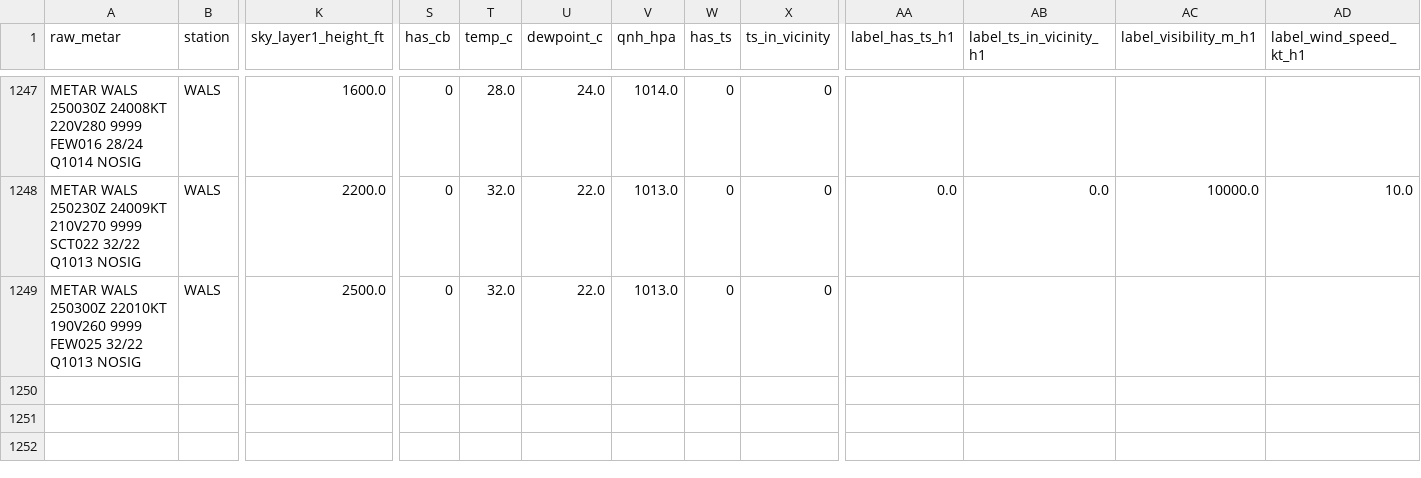
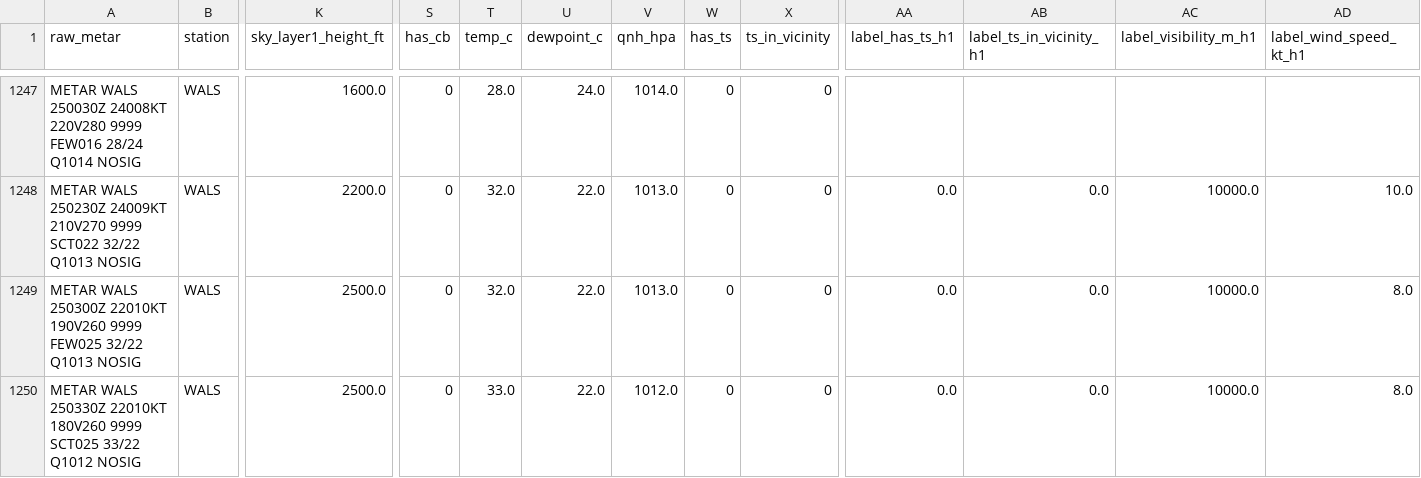
Before and after one commit to ojanzul/bmkg-taf-machinelearning, a CSV file: data/wals_training_dataset.csv, drawn as a sheet; only a part is shown, gaps mark what is left out; rows hold the shown columns only; the diff covers the shown part only; the diff names each change by its address in the sheet, - before the commit and + after, or states it on an @@ line.

```diff
--- a/data/wals_training_dataset.csv
+++ b/data/wals_training_dataset.csv
-AA1249 (label_has_ts_h1): (empty)
+AA1249 (label_has_ts_h1): 0.0
-AB1249 (label_ts_in_vicinity_h1): (empty)
+AB1249 (label_ts_in_vicinity_h1): 0.0
-AC1249 (label_visibility_m_h1): (empty)
+AC1249 (label_visibility_m_h1): 10000.0
-AD1249 (label_wind_speed_kt_h1): (empty)
+AD1249 (label_wind_speed_kt_h1): 8.0
+row 1250: METAR WALS 250330Z 22010KT 180V260 9999 SCT025 33/22 Q1012 NOSIG | WALS | 2500.0 | 0 | 33.0 | 22.0 | 1012.0 | 0 | 0 | 0.0 | 0.0 | 10000.0 | 8.0
```
Also changed, not shown: 1 added row and 24 edited cells elsewhere in this file, data/wals_metar_raw_archive.csv, data/wals_metar_structured.csv.
